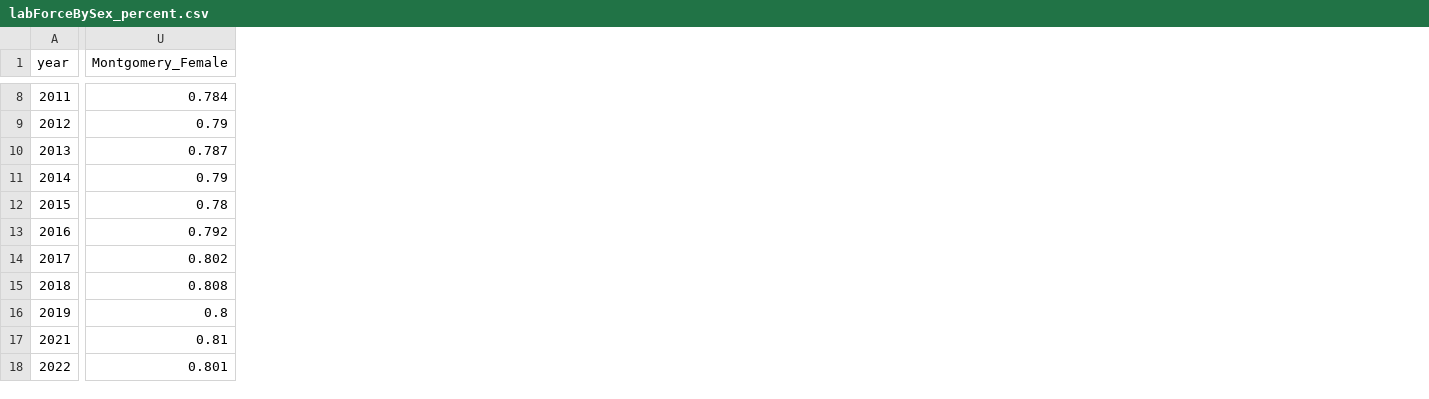
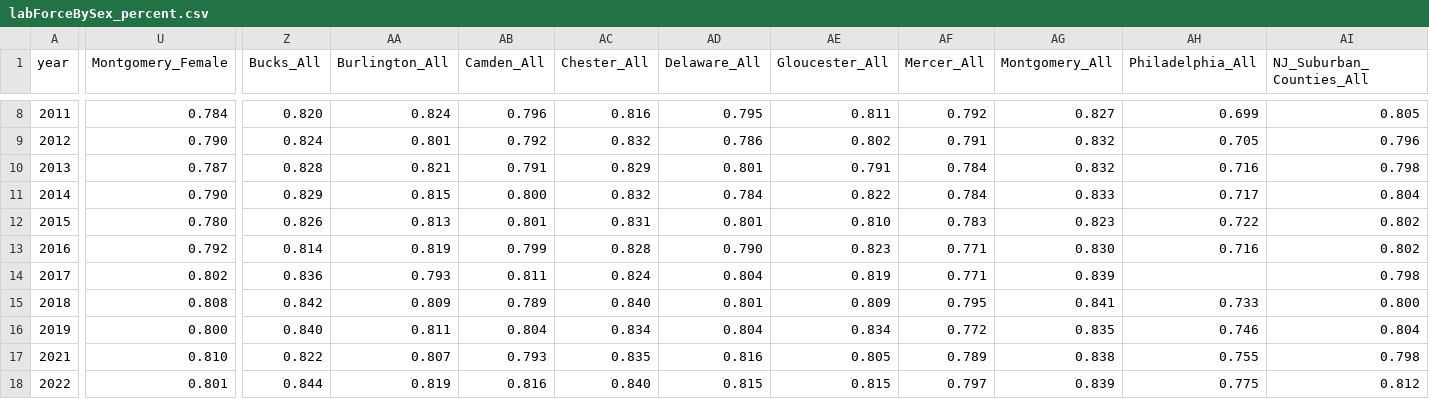
Before and after one commit to dvrpc/TrackingProgress, a CSV file: data/labForceBySex_percent.csv, drawn as a sheet; only a part is shown, gaps mark what is left out; the diff covers the shown part only; the diff names each change by its address in the sheet, - before the commit and + after, or states it on an @@ line.

```diff
--- a/data/labForceBySex_percent.csv
+++ b/data/labForceBySex_percent.csv
+column Z (Bucks_All), rows 8-18: 0.820 | 0.824 | 0.828 | 0.829 | 0.826 | 0.814 | 0.836 | 0.842 | 0.840 | 0.822 | 0.844
+column AA (Burlington_All), rows 8-18: 0.824 | 0.801 | 0.821 | 0.815 | 0.813 | 0.819 | 0.793 | 0.809 | 0.811 | 0.807 | 0.819
+column AB (Camden_All), rows 8-18: 0.796 | 0.792 | 0.791 | 0.800 | 0.801 | 0.799 | 0.811 | 0.789 | 0.804 | 0.793 | 0.816
+column AC (Chester_All), rows 8-18: 0.816 | 0.832 | 0.829 | 0.832 | 0.831 | 0.828 | 0.824 | 0.840 | 0.834 | 0.835 | 0.840
+column AD (Delaware_All), rows 8-18: 0.795 | 0.786 | 0.801 | 0.784 | 0.801 | 0.790 | 0.804 | 0.801 | 0.804 | 0.816 | 0.815
+column AE (Gloucester_All), rows 8-18: 0.811 | 0.802 | 0.791 | 0.822 | 0.810 | 0.823 | 0.819 | 0.809 | 0.834 | 0.805 | 0.815
+column AF (Mercer_All), rows 8-18: 0.792 | 0.791 | 0.784 | 0.784 | 0.783 | 0.771 | 0.771 | 0.795 | 0.772 | 0.789 | 0.797
+column AG (Montgomery_All), rows 8-18: 0.827 | 0.832 | 0.832 | 0.833 | 0.823 | 0.830 | 0.839 | 0.841 | 0.835 | 0.838 | 0.839
+column AH (Philadelphia_All), rows 8-18: 0.699 | 0.705 | 0.716 | 0.717 | 0.722 | 0.716 |  | 0.733 | 0.746 | 0.755 | 0.775
+column AI (NJ_Suburban_Counties_All), rows 8-18: 0.805 | 0.796 | 0.798 | 0.804 | 0.802 | 0.802 | 0.798 | 0.800 | 0.804 | 0.798 | 0.812
-U9 (Montgomery_Female): 0.79
+U9 (Montgomery_Female): 0.790
-U11 (Montgomery_Female): 0.79
+U11 (Montgomery_Female): 0.790
-U12 (Montgomery_Female): 0.78
+U12 (Montgomery_Female): 0.780
-U16 (Montgomery_Female): 0.8
+U16 (Montgomery_Female): 0.800
-U17 (Montgomery_Female): 0.81
+U17 (Montgomery_Female): 0.810
```
Also changed, not shown: 2 added columns and 51 edited cells elsewhere in this file, data/labForceByRace.csv, data/labForceBySex_gap.csv, 3 other files.
